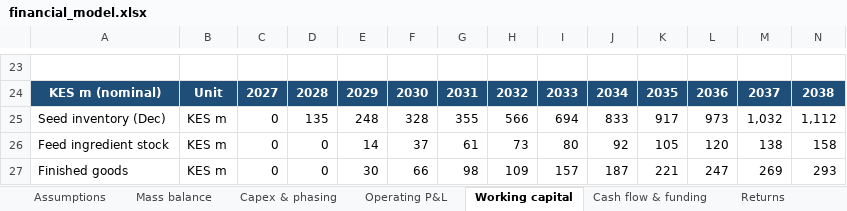
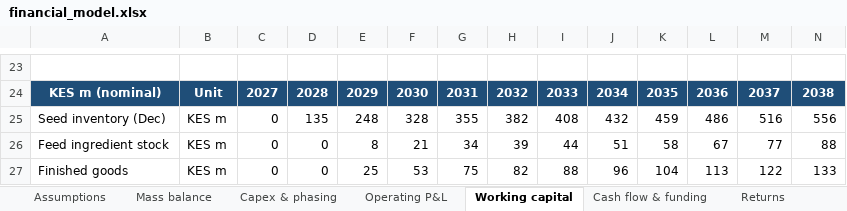
Before and after one commit to bkkirui/myproject, an Excel workbook: business_plans/Oilseed crushing and feed mill/model/financial_model.xlsx, sheet Working capital, drawn as a sheet; only a part is shown, gaps mark what is left out; values as stored, in another font and other column widths than the file's, no borders; the diff covers the shown part only; the diff names each change by its address in the sheet, - before the commit and + after, or states it on an @@ line.

```diff
--- a/business_plans/Oilseed crushing and feed mill/model/financial_model.xlsx (sheet Working capital)
+++ b/business_plans/Oilseed crushing and feed mill/model/financial_model.xlsx (sheet Working capital)
-H25: 566
+H25: 382
-I25: 694
+I25: 408
-J25: 833
+J25: 432
-K25: 917
+K25: 459
-L25: 973
+L25: 486
-M25: 1,032
+M25: 516
-N25: 1,112
+N25: 556
-E26: 14
+E26: 8
-F26: 37
+F26: 21
-G26: 61
+G26: 34
-H26: 73
+H26: 39
-I26: 80
+I26: 44
-J26: 92
+J26: 51
-K26: 105
+K26: 58
-L26: 120
+L26: 67
-M26: 138
+M26: 77
-N26: 158
+N26: 88
-E27: 30
+E27: 25
-F27: 66
+F27: 53
-G27: 98
+G27: 75
-H27: 109
+H27: 82
-I27: 157
+I27: 88
-J27: 187
+J27: 96
-K27: 221
+K27: 104
-L27: 247
+L27: 113
-M27: 269
+M27: 122
-N27: 293
+N27: 133
```
Also changed, not shown: 77 edited cells elsewhere in this sheet, sheet Scenarios, sheet Sensitivities, sheet Operating P&L, sheet Mass balance, sheet Cash flow & funding, sheet Survival-weighted, 4 more sheets, other sheet tabs, 13 other files.
